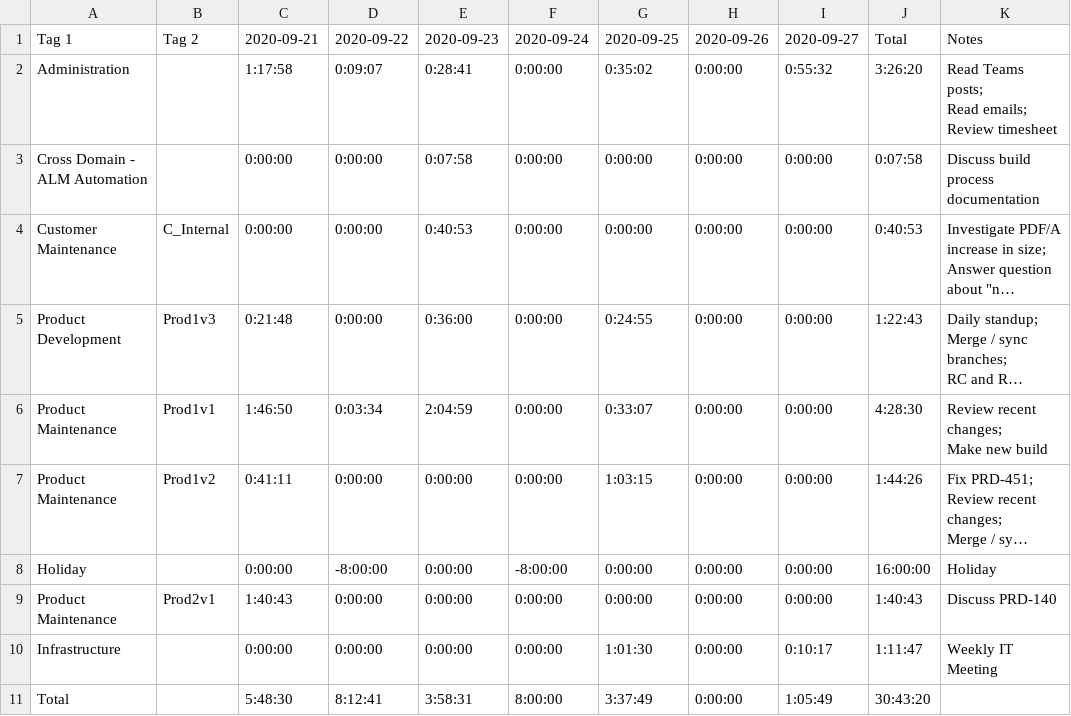
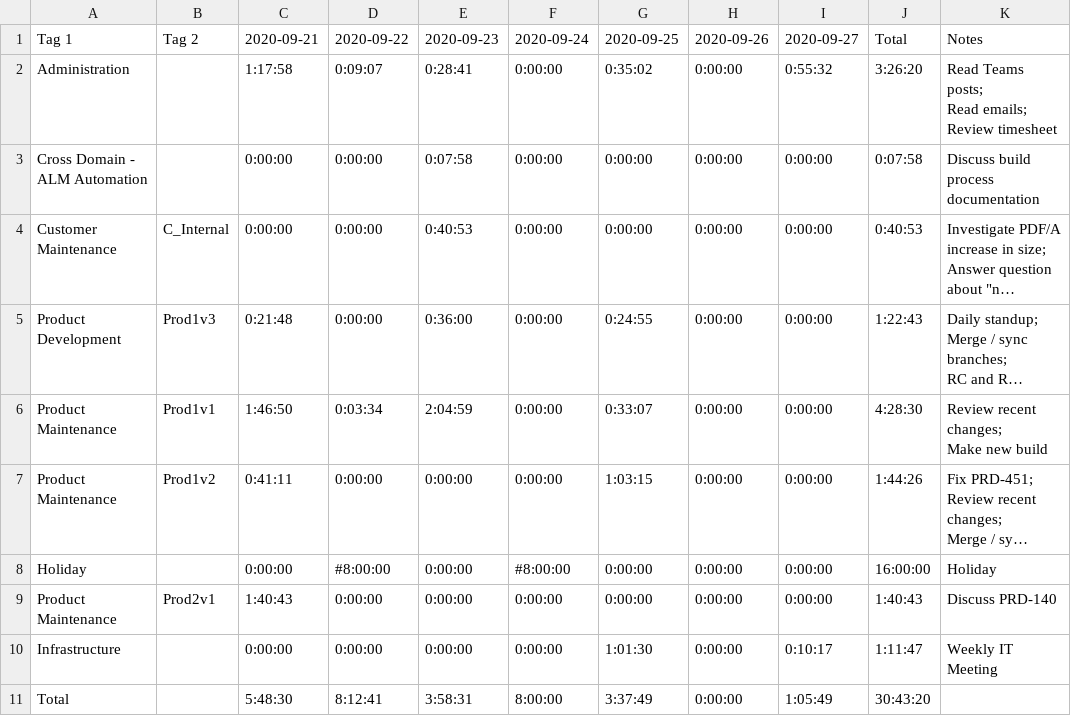
Before and after one commit to albertdev/timesheet-processor, a TSV file: TimesheetProcessor.Core.Tests/Testfiles/Timesheet_nonpad.tsv, drawn as a sheet; long unchanged cells end in …; the diff names each change by its address in the sheet, - before the commit and + after, or states it on an @@ line.

```diff
--- a/TimesheetProcessor.Core.Tests/Testfiles/Timesheet_nonpad.tsv
+++ b/TimesheetProcessor.Core.Tests/Testfiles/Timesheet_nonpad.tsv
-D8 (2020-09-22): -8:00:00
+D8 (2020-09-22): #8:00:00
-F8 (2020-09-24): -8:00:00
+F8 (2020-09-24): #8:00:00
```
Also changed, not shown: TimesheetProcessor.Core.Tests/Testfiles/Timesheet_halfweek.tsv, TimesheetProcessor.Core.Tests/Testfiles/Timesheet_twoweeks.tsv, 2 other files.
